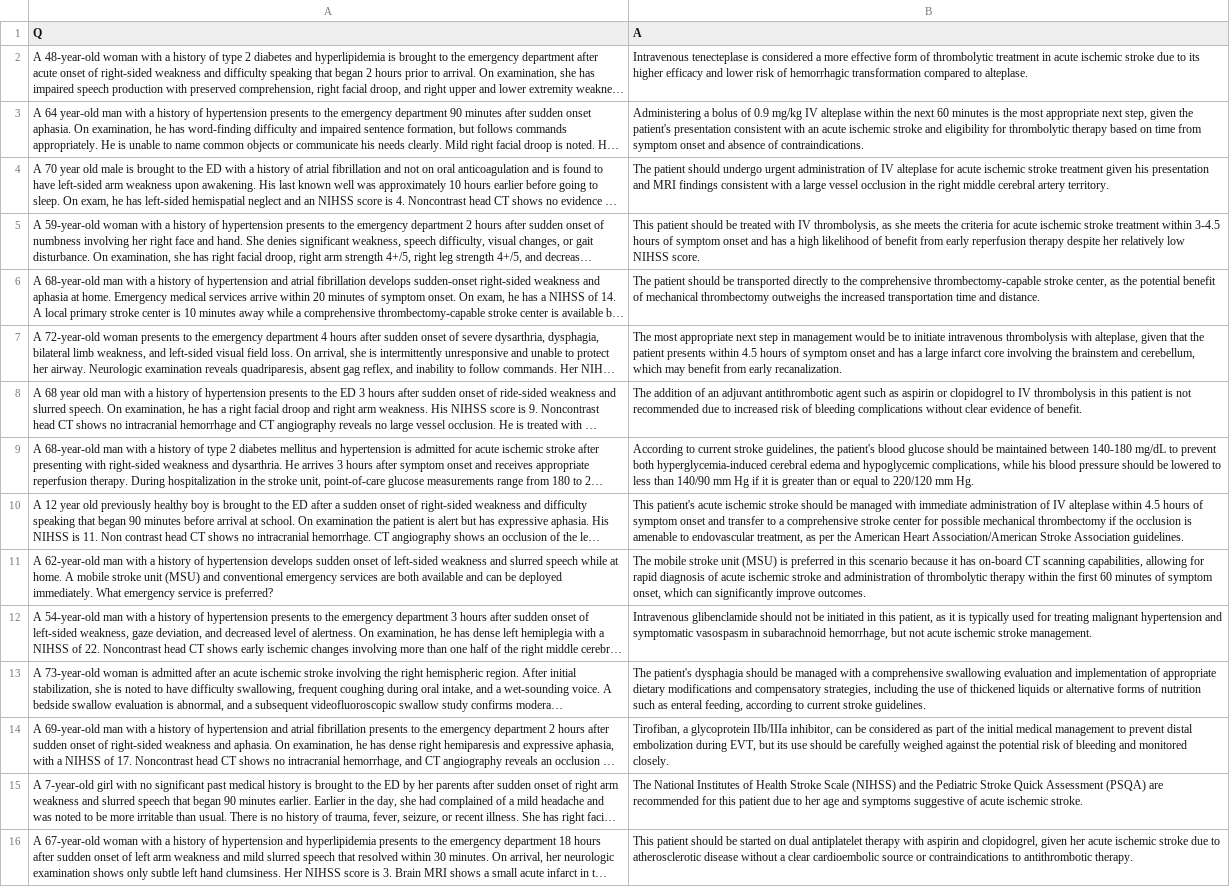
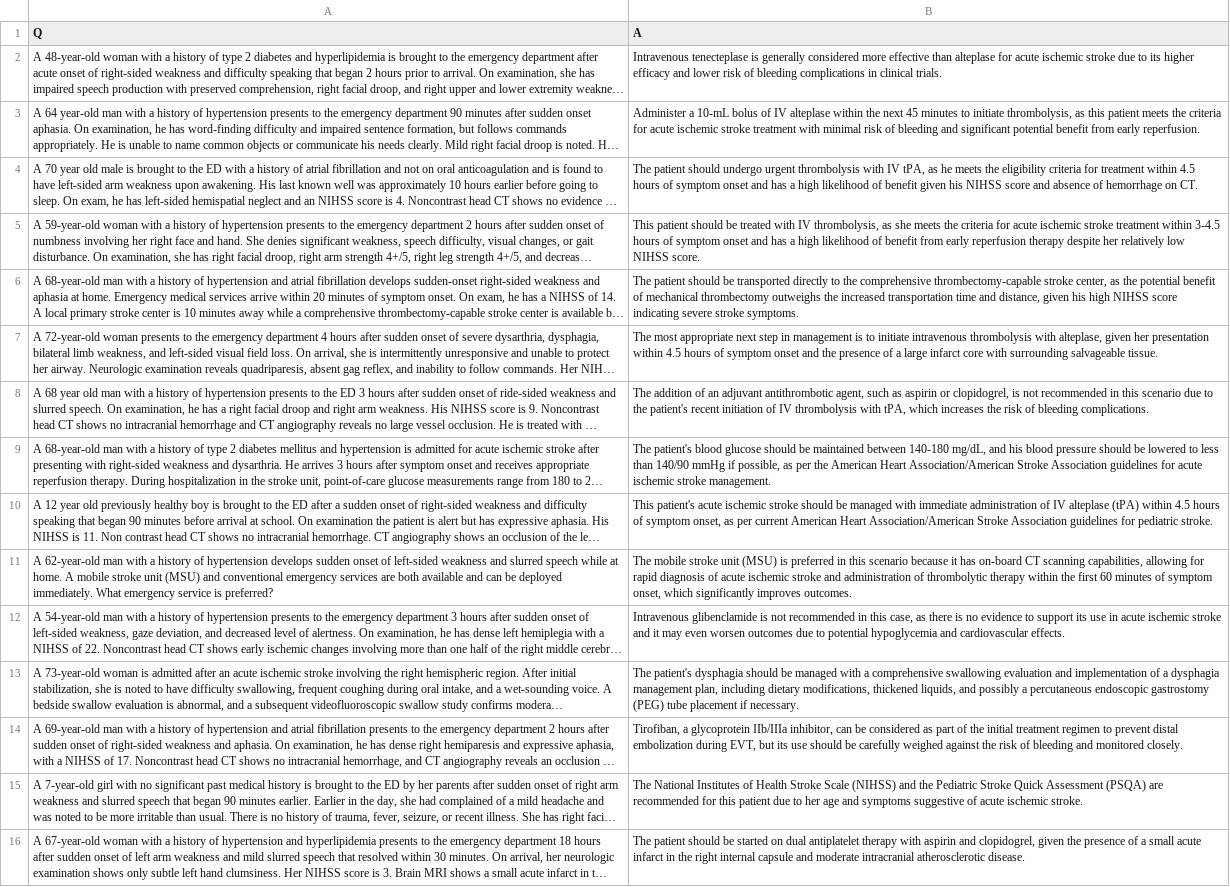
Before and after one commit to generoussidewalk/Stroke-RAG, a CSV file: responses/llama_Q3_BASE_1.csv, drawn as a sheet; long unchanged cells end in …; the diff names each change by its address in the sheet, - before the commit and + after, or states it on an @@ line.

```diff
--- a/responses/llama_Q3_BASE_1.csv
+++ b/responses/llama_Q3_BASE_1.csv
-B2 (A): …tenecteplase is considered a more effective form of thrombolytic treatment in acute ischemic stroke due to its higher efficacy and lower risk of hemorrhagic transformation compared to alteplase.
+B2 (A): …tenecteplase is generally considered more effective than alteplase for acute ischemic stroke due to its higher efficacy and lower risk of bleeding complications in clinical trials.
-B3 (A): Administering a bolus of 0.9 mg/kg IV alteplase within the next 60 minutes is the most appropriate next step, given the patient's presentation consistent with an acute ischemic stroke and eligibility for thrombolytic therapy based on time from symptom onset and absence of contraindications.
+B3 (A): Administer a 10-mL bolus of IV alteplase within the next 45 minutes to initiate thrombolysis, as this patient meets the criteria for acute ischemic stroke treatment with minimal risk of bleeding and significant potential benefit from early reperfusion.
-B4 (A): …undergo urgent administration of IV alteplase for acute ischemic stroke treatment given his presentation and MRI findings consistent with a large vessel occlusion in the right middle cerebral artery territory.
+B4 (A): …undergo urgent thrombolysis with IV tPA, as he meets the eligibility criteria for treatment within 4.5 hours of symptom onset and has a high likelihood of benefit given his NIHSS score and absence of hemorrhage on CT.
-B6 (A): …time and distance.
+B6 (A): …time and distance, given his high NIHSS score indicating severe stroke symptoms.
-B7 (A): …in management would be to initiate intravenous thrombolysis with alteplase, given that the patient presents within 4.5 hours of symptom onset and has a large infarct core involving the brainstem and cerebellum, which may benefit from early recanalization.
+B7 (A): …in management is to initiate intravenous thrombolysis with alteplase, given her presentation within 4.5 hours of symptom onset and the presence of a large infarct core with surrounding salvageable tissue.
-B8 (A): …adjuvant antithrombotic agent such as aspirin or clopidogrel to IV thrombolysis in this patient is not recommended due to increased risk of bleeding complications without clear evidence of benefit.
+B8 (A): …adjuvant antithrombotic agent, such as aspirin or clopidogrel, is not recommended in this scenario due to the patient's recent initiation of IV thrombolysis with tPA, which increases the risk of bleeding complications.
-B9 (A): According to current stroke guidelines, the patient's blood glucose should be maintained between 140-180 mg/dL to prevent both hyperglycemia-induced cerebral edema and hypoglycemic complications, while his blood pressure should be lowered to less than 140/90 mm Hg if it is greater than or equal to 220/120 mm Hg.
+B9 (A): The patient's blood glucose should be maintained between 140-180 mg/dL, and his blood pressure should be lowered to less than 140/90 mmHg if possible, as per the American Heart Association/American Stroke Association guidelines for acute ischemic stroke management.
-B10 (A): …IV alteplase within 4.5 hours of symptom onset and transfer to a comprehensive stroke center for possible mechanical thrombectomy if the occlusion is amenable to endovascular treatment, as per the American Heart Association/American Stroke Association guidelines.
+B10 (A): …IV alteplase (tPA) within 4.5 hours of symptom onset, as per current American Heart Association/American Stroke Association guidelines for pediatric stroke.
-B11 (A): …onset, which can significantly improve outcomes.
+B11 (A): …onset, which significantly improves outcomes.
-B12 (A): Intravenous glibenclamide should not be initiated in this patient, as it is typically used for treating malignant hypertension and symptomatic vasospasm in subarachnoid hemorrhage, but not acute ischemic stroke management.
+B12 (A): Intravenous glibenclamide is not recommended in this case, as there is no evidence to support its use in acute ischemic stroke and it may even worsen outcomes due to potential hypoglycemia and cardiovascular effects.
-B13 (A): …implementation of appropriate dietary modifications and compensatory strategies, including the use of thickened liquids or alternative forms of nutrition such as enteral feeding, according to current stroke guidelines.
+B13 (A): …implementation of a dysphagia management plan, including dietary modifications, thickened liquids, and possibly a percutaneous endoscopic gastrostomy (PEG) tube placement if necessary.
-B14 (A): …the initial medical management to prevent distal embolization during EVT, but its use should be carefully weighed against the potential risk of…
+B14 (A): …the initial treatment regimen to prevent distal embolization during EVT, but its use should be carefully weighed against the risk of…
-B16 (A): This patient should be started on dual antiplatelet therapy with aspirin and clopidogrel, given her acute ischemic stroke due to atherosclerotic disease without a clear cardioembolic source or contraindications to antithrombotic therapy.
+B16 (A): The patient should be started on dual antiplatelet therapy with aspirin and clopidogrel, given the presence of a small acute infarct in the right internal capsule and moderate intracranial atherosclerotic disease.
```
Also changed, not shown: responses/claude_Q3_BASE_1.csv, responses/gemini_Q3_BASE_1.csv, 13 other files.
